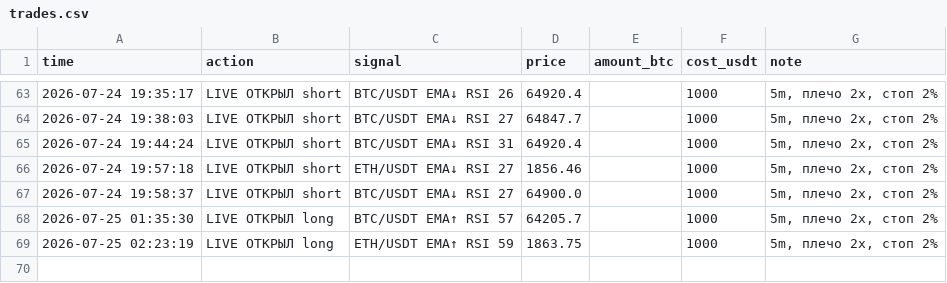
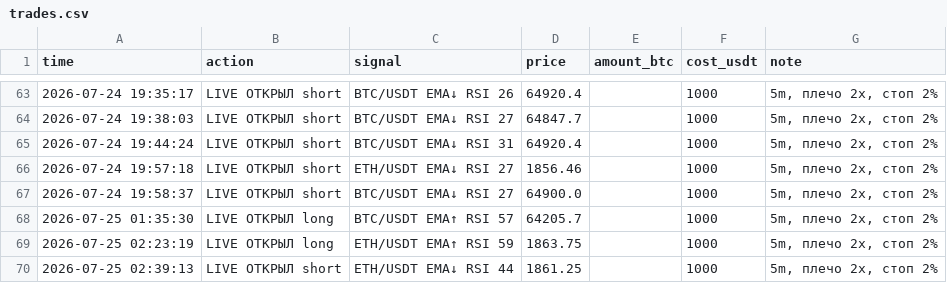
Before and after one commit to cyberacademiya-bit/trister, a CSV file: trades.csv, drawn as a sheet; only a part is shown, gaps mark what is left out.

Commit message:
🔴🟢 live: живая торговля фьючерсами

```diff
--- a/trades.csv
+++ b/trades.csv
@@ -69 +69,2 @@ time,action,signal,price,amount_btc,cost_usdt,note
 2026-07-25 02:23:19,LIVE ОТКРЫЛ long,ETH/USDT EMA↑ RSI 59,1863.75,,1000,"5m, плечо 2x, стоп 2%"
+2026-07-25 02:39:13,LIVE ОТКРЫЛ short,ETH/USDT EMA↓ RSI 44,1861.25,,1000,"5m, плечо 2x, стоп 2%"
```
Also changed, not shown: 5 other files.
